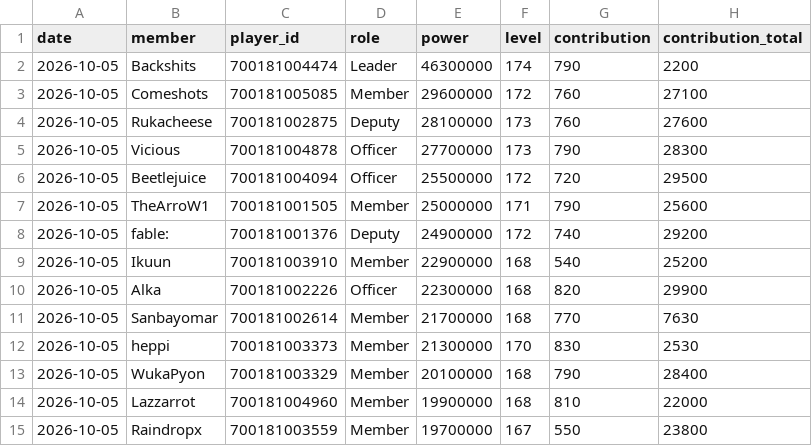
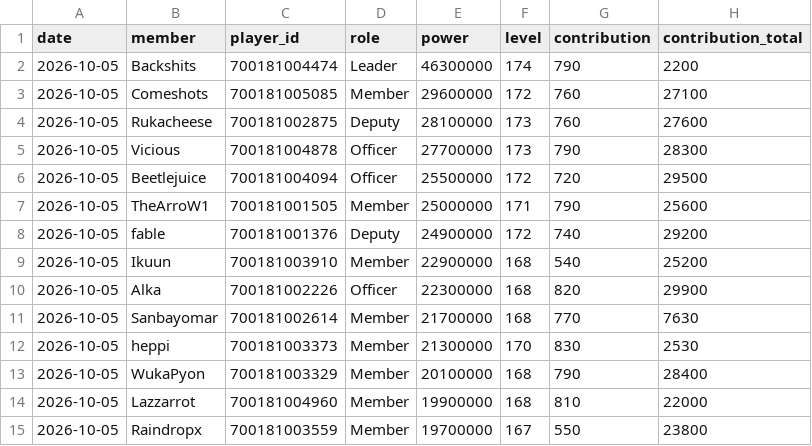
Before and after one commit to Rukacheese/Vibe-Stats, a CSV file: data/members.csv, drawn as a sheet; only a part is shown; the diff names each change by its address in the sheet, - before the commit and + after, or states it on an @@ line.

Commit message:
Fix typo in fable entry in members.csv

```diff
--- a/data/members.csv
+++ b/data/members.csv
-B8 (member): fable:
+B8 (member): fable
```
